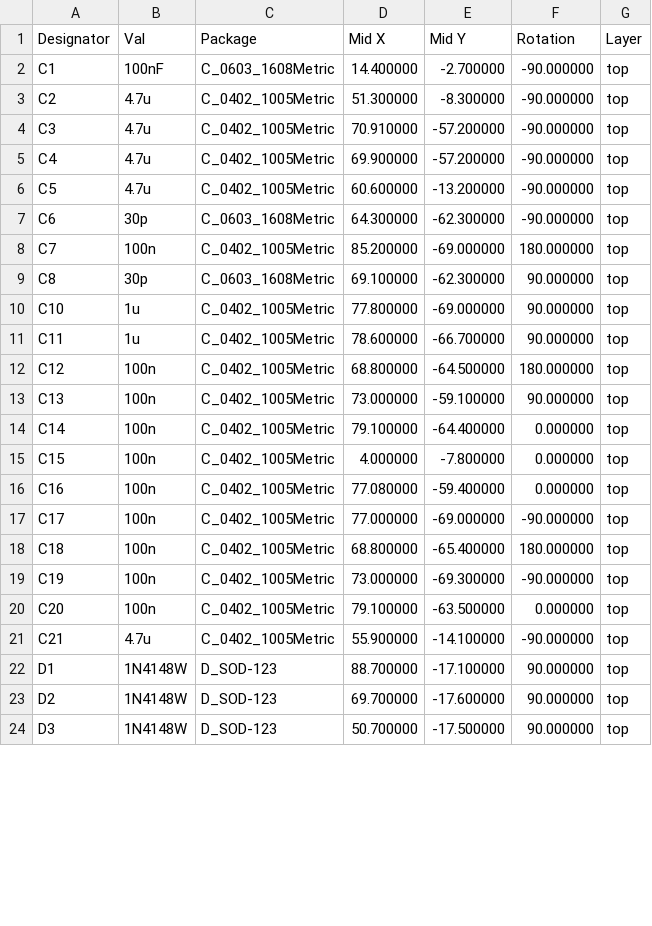
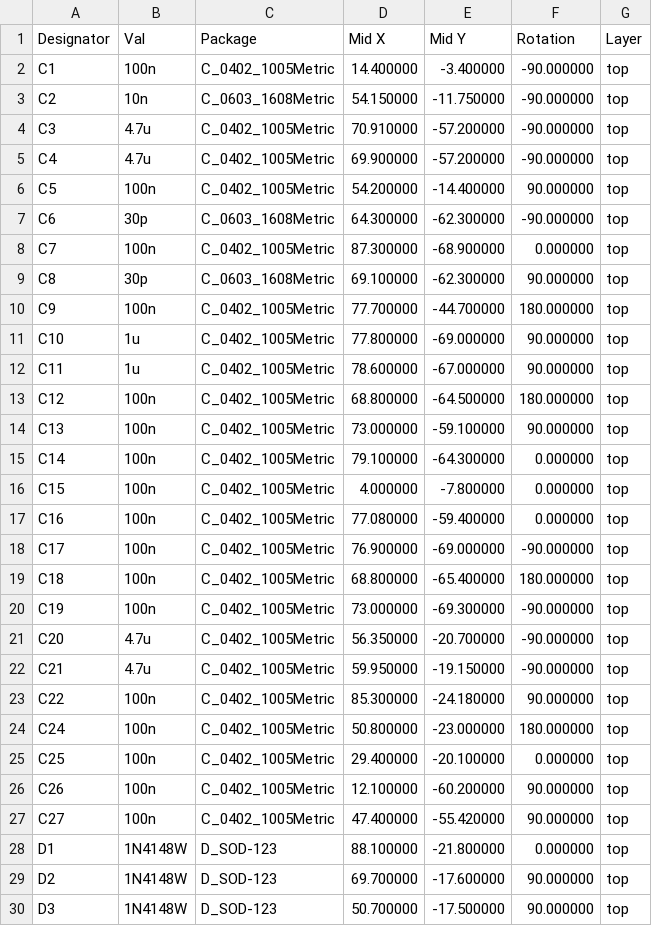
Before and after one commit to nup002/Mathboard, a CSV file: hardware/pcb/Production files/Mathboard-all-pos.csv, drawn as a sheet; only a part is shown; the diff covers the shown part only.

```diff
--- a/hardware/pcb/Production files/Mathboard-all-pos.csv
+++ b/hardware/pcb/Production files/Mathboard-all-pos.csv
@@ -1,23 +1,29 @@
 Designator,Val,Package,Mid X,Mid Y,Rotation,Layer
-"C1","100nF","C_0603_1608Metric",14.400000,-2.700000,-90.000000,top
-"C2","4.7u","C_0402_1005Metric",51.300000,-8.300000,-90.000000,top
+"C1","100n","C_0402_1005Metric",14.400000,-3.400000,-90.000000,top
+"C2","10n","C_0603_1608Metric",54.150000,-11.750000,-90.000000,top
 "C3","4.7u","C_0402_1005Metric",70.910000,-57.200000,-90.000000,top
 "C4","4.7u","C_0402_1005Metric",69.900000,-57.200000,-90.000000,top
-"C5","4.7u","C_0402_1005Metric",60.600000,-13.200000,-90.000000,top
+"C5","100n","C_0402_1005Metric",54.200000,-14.400000,90.000000,top
 "C6","30p","C_0603_1608Metric",64.300000,-62.300000,-90.000000,top
-"C7","100n","C_0402_1005Metric",85.200000,-69.000000,180.000000,top
+"C7","100n","C_0402_1005Metric",87.300000,-68.900000,0.000000,top
 "C8","30p","C_0603_1608Metric",69.100000,-62.300000,90.000000,top
+"C9","100n","C_0402_1005Metric",77.700000,-44.700000,180.000000,top
 "C10","1u","C_0402_1005Metric",77.800000,-69.000000,90.000000,top
-"C11","1u","C_0402_1005Metric",78.600000,-66.700000,90.000000,top
+"C11","1u","C_0402_1005Metric",78.600000,-67.000000,90.000000,top
 "C12","100n","C_0402_1005Metric",68.800000,-64.500000,180.000000,top
 "C13","100n","C_0402_1005Metric",73.000000,-59.100000,90.000000,top
-"C14","100n","C_0402_1005Metric",79.100000,-64.400000,0.000000,top
+"C14","100n","C_0402_1005Metric",79.100000,-64.300000,0.000000,top
 "C15","100n","C_0402_1005Metric",4.000000,-7.800000,0.000000,top
 "C16","100n","C_0402_1005Metric",77.080000,-59.400000,0.000000,top
-"C17","100n","C_0402_1005Metric",77.000000,-69.000000,-90.000000,top
+"C17","100n","C_0402_1005Metric",76.900000,-69.000000,-90.000000,top
 "C18","100n","C_0402_1005Metric",68.800000,-65.400000,180.000000,top
 "C19","100n","C_0402_1005Metric",73.000000,-69.300000,-90.000000,top
-"C20","100n","C_0402_1005Metric",79.100000,-63.500000,0.000000,top
-"C21","4.7u","C_0402_1005Metric",55.900000,-14.100000,-90.000000,top
-"D1","1N4148W","D_SOD-123",88.700000,-17.100000,90.000000,top
+"C20","4.7u","C_0402_1005Metric",56.350000,-20.700000,-90.000000,top
+"C21","4.7u","C_0402_1005Metric",59.950000,-19.150000,-90.000000,top
+"C22","100n","C_0402_1005Metric",85.300000,-24.180000,90.000000,top
+"C24","100n","C_0402_1005Metric",50.800000,-23.000000,180.000000,top
+"C25","100n","C_0402_1005Metric",29.400000,-20.100000,0.000000,top
+"C26","100n","C_0402_1005Metric",12.100000,-60.200000,90.000000,top
+"C27","100n","C_0402_1005Metric",47.400000,-55.420000,90.000000,top
+"D1","1N4148W","D_SOD-123",88.100000,-21.800000,0.000000,top
 "D2","1N4148W","D_SOD-123",69.700000,-17.600000,90.000000,top
```
Also changed, not shown: 3 added rows and 82 edited cells elsewhere in this file, hardware/pcb/Production files/BOM.csv, 24 other files.
